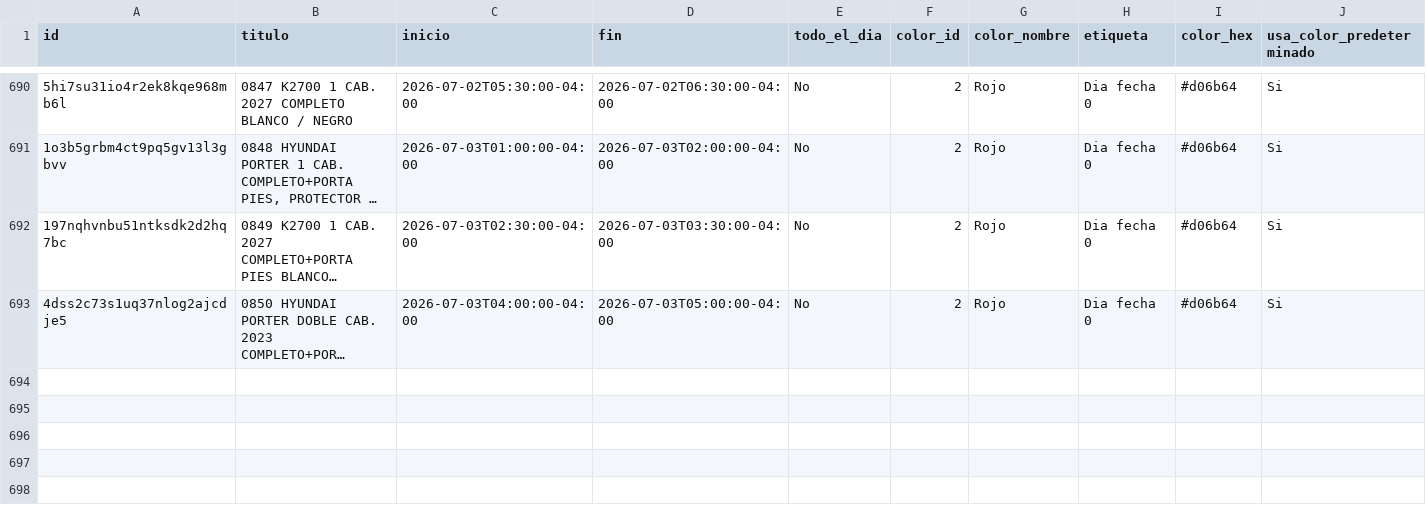
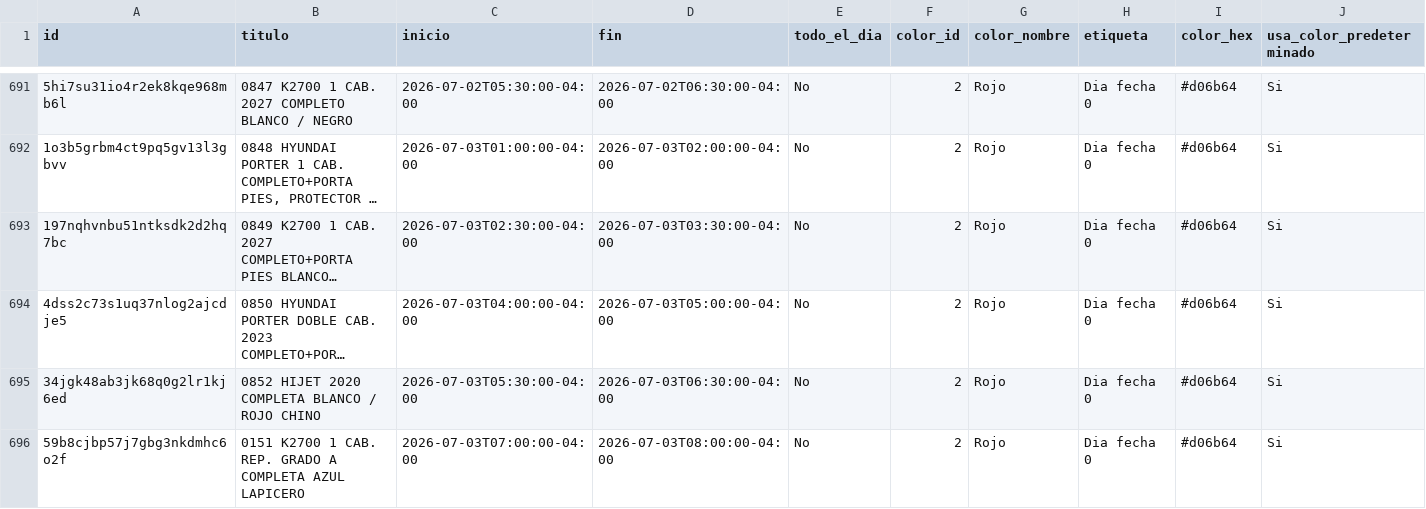
Before and after one commit to Osiris-14/reporte-cxc-alegra, a CSV file: calendario_instalacion.csv, drawn as a sheet; only a part is shown, gaps mark what is left out; long unchanged cells end in …; rows hold the shown columns only; the diff covers the shown part only; the diff names each change by its address in the sheet, - before the commit and + after, or states it on an @@ line.

```diff
--- a/calendario_instalacion.csv
+++ b/calendario_instalacion.csv
+row 695: 34jgk48ab3jk68q0g2lr1kj6ed | 0852 HIJET 2020 COMPLETA BLANCO / ROJO CHINO | 2026-07-03T05:30:00-04:00 | 2026-07-03T06:30:00-04:00 | No | 2 | Rojo | Dia fecha 0 | #d06b64 | Si
+row 696: 59b8cjbp57j7gbg3nkdmhc6o2f | 0151 K2700 1 CAB. REP. GRADO A COMPLETA AZUL LAPICERO | 2026-07-03T07:00:00-04:00 | 2026-07-03T08:00:00-04:00 | No | 2 | Rojo | Dia fecha 0 | #d06b64 | Si
```
Also changed, not shown: 4 added rows and 1 removed row elsewhere in this file.
